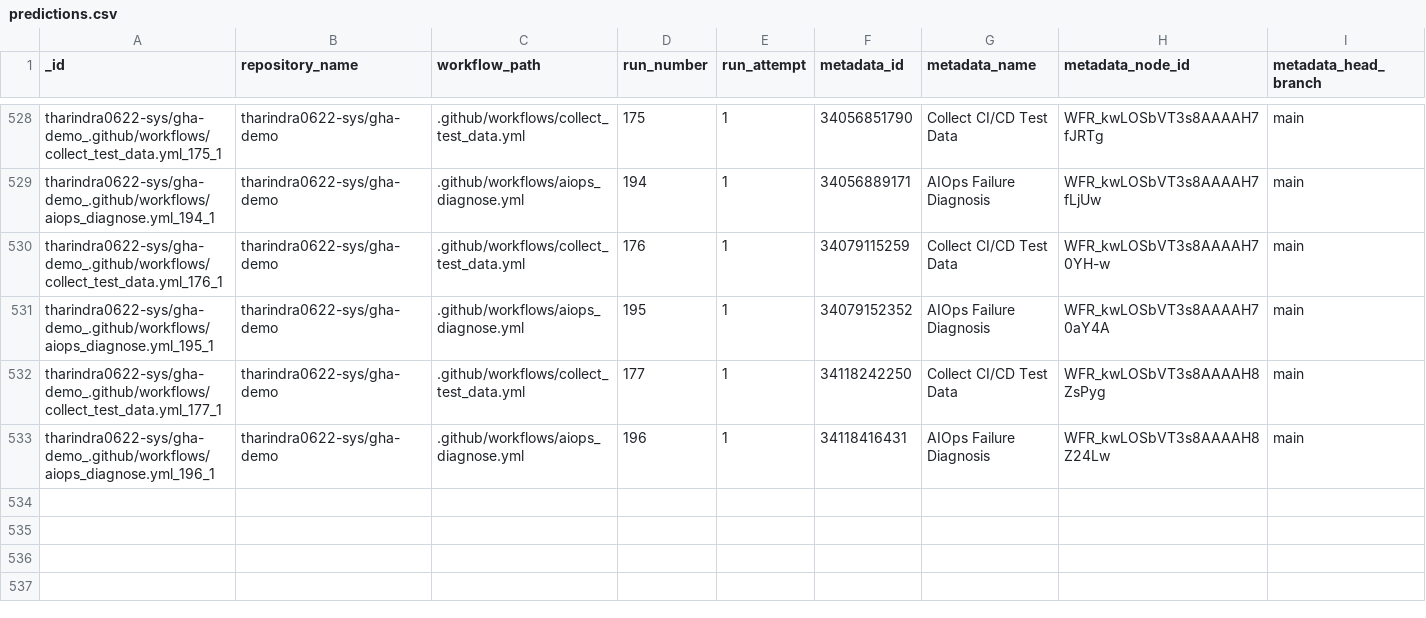
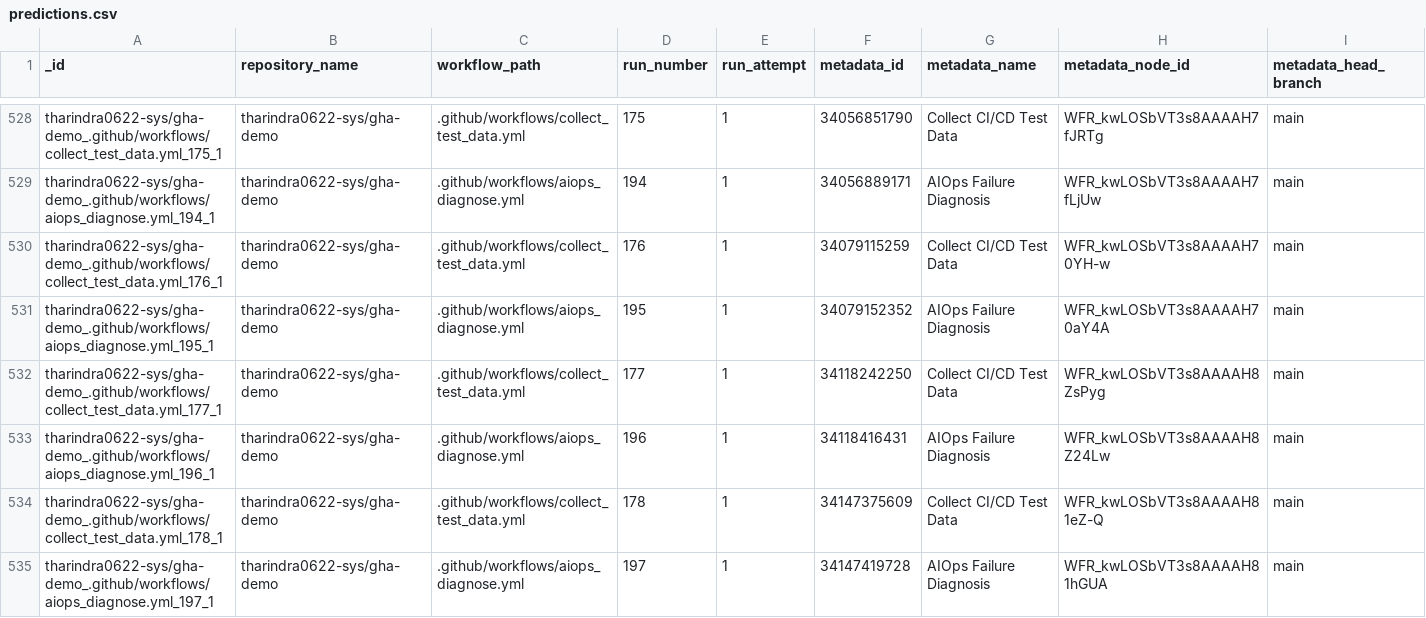
Before and after one commit to tharindra0622-sys/gha-demo, a CSV file: data/predictions.csv, drawn as a sheet; only a part is shown, gaps mark what is left out; rows hold the shown columns only; the diff names each change by its address in the sheet, - before the commit and + after, or states it on an @@ line.

```diff
--- a/data/predictions.csv
+++ b/data/predictions.csv
+row 534: tharindra0622-sys/gha-demo_.github/workflows/collect_test_data.yml_178_1 | tharindra0622-sys/gha-demo | .github/workflows/collect_test_data.yml | 178 | 1 | 34147375609 | Collect CI/CD Test Data | WFR_kwLOSbVT3s8AAAAH81eZ-Q | main
+row 535: tharindra0622-sys/gha-demo_.github/workflows/aiops_diagnose.yml_197_1 | tharindra0622-sys/gha-demo | .github/workflows/aiops_diagnose.yml | 197 | 1 | 34147419728 | AIOps Failure Diagnosis | WFR_kwLOSbVT3s8AAAAH81hGUA | main
```
Also changed, not shown: data/test_data.csv, 1 other file.
